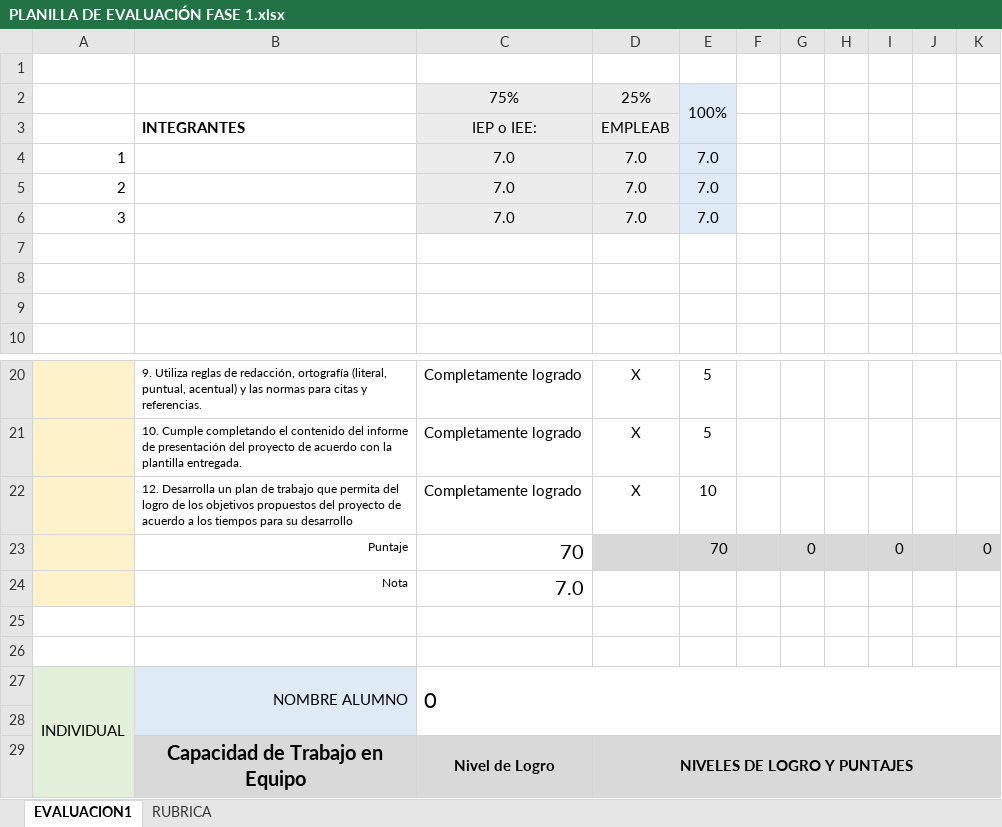
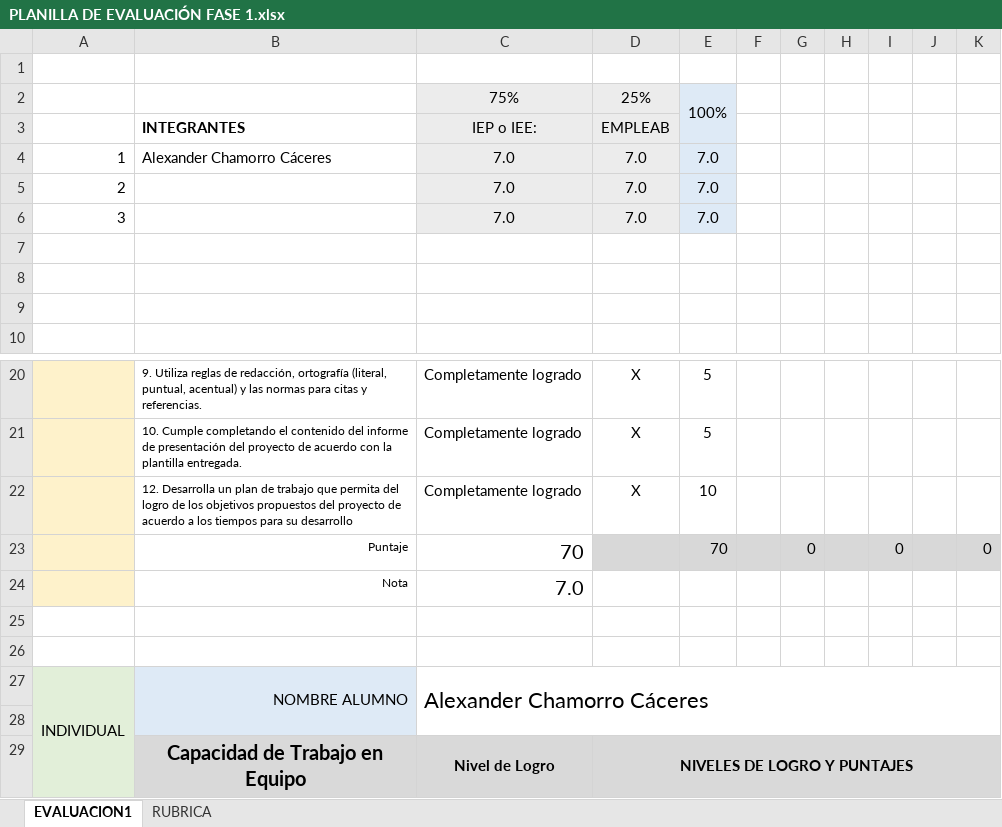
Before and after one commit to ChamorroDev/CAPSTONE_002D, an Excel workbook: Fase 1/Evidencias Grupales/PLANILLA DE EVALUACIÓN FASE 1.xlsx, sheet EVALUACION1, drawn as a sheet; only a part is shown, gaps mark what is left out; values as stored, in another font and other column widths than the file's, no borders; conditional formats not drawn; the diff names each change by its address in the sheet, - before the commit and + after, or states it on an @@ line.

```diff
--- a/Fase 1/Evidencias Grupales/PLANILLA DE EVALUACIÓN FASE 1.xlsx (sheet EVALUACION1)
+++ b/Fase 1/Evidencias Grupales/PLANILLA DE EVALUACIÓN FASE 1.xlsx (sheet EVALUACION1)
-B4: (empty)
+B4: Alexander Chamorro Cáceres
-C27: 0
+C27: Alexander Chamorro Cáceres
```
Also changed, not shown: 3 other files.
